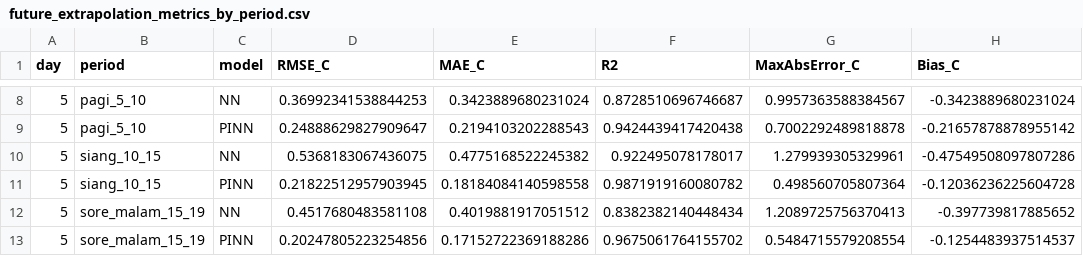
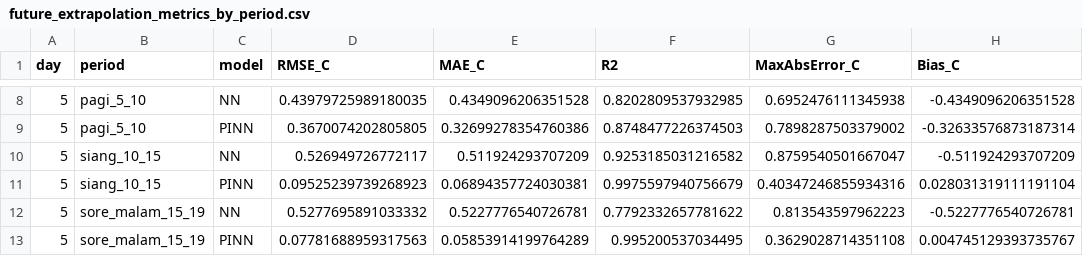
Before and after one commit to alzakaria14/buffer-effect, a CSV file: outputs/future_extrapolation_metrics_by_period.csv, drawn as a sheet; only a part is shown, gaps mark what is left out; the diff covers the shown part only.

```diff
--- a/outputs/future_extrapolation_metrics_by_period.csv
+++ b/outputs/future_extrapolation_metrics_by_period.csv
@@ -8,6 +8,6 @@ day,period,model,RMSE_C,MAE_C,R2,MaxAbsError_C,Bias_C
-5,pagi_5_10,NN,0.36992341538844253,0.3423889680231024,0.8728510696746687,0.9957363588384567,-0.3423889680231024
-5,pagi_5_10,PINN,0.24888629827909647,0.2194103202288543,0.9424439417420438,0.7002292489818878,-0.21657878878955142
-5,siang_10_15,NN,0.5368183067436075,0.4775168522245382,0.922495078178017,1.279939305329961,-0.47549508097807286
-5,siang_10_15,PINN,0.21822512957903945,0.18184084140598558,0.9871919160080782,0.498560705807364,-0.12036236225604728
-5,sore_malam_15_19,NN,0.4517680483581108,0.4019881917051512,0.8382382140448434,1.2089725756370413,-0.397739817885652
-5,sore_malam_15_19,PINN,0.20247805223254856,0.17152722369188286,0.9675061764155702,0.5484715579208554,-0.1254483937514537
+5,pagi_5_10,NN,0.43979725989180035,0.4349096206351528,0.8202809537932985,0.6952476111345938,-0.4349096206351528
+5,pagi_5_10,PINN,0.3670074202805805,0.32699278354760386,0.8748477226374503,0.7898287503379002,-0.32633576873187314
+5,siang_10_15,NN,0.526949726772117,0.511924293707209,0.9253185031216582,0.8759540501667047,-0.511924293707209
+5,siang_10_15,PINN,0.09525239739268923,0.06894357724030381,0.9975597940756679,0.40347246855934316,0.028031319111191104
+5,sore_malam_15_19,NN,0.5277695891033332,0.5227776540726781,0.7792332657781622,0.813543597962223,-0.5227776540726781
+5,sore_malam_15_19,PINN,0.07781688959317563,0.05853914199764289,0.995200537034495,0.3629028714351108,0.004745129393735767
```
Also changed, not shown: 60 edited cells elsewhere in this file, outputs/future_extrapolation_metrics.csv, 8 other files.
